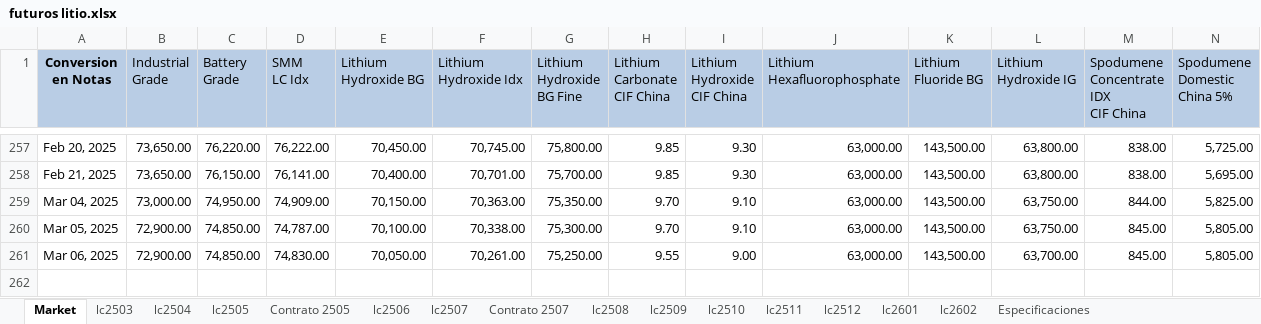
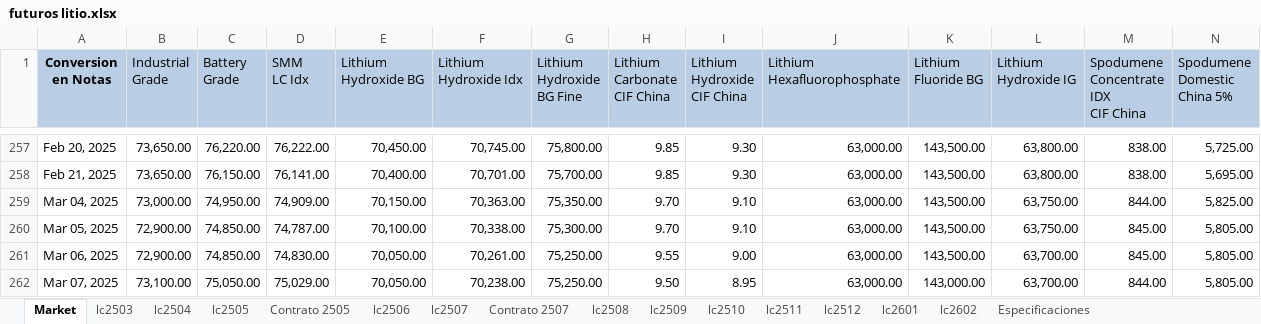
Before and after one commit to mherrerab21/Litio-APP, an Excel workbook: futuros litio.xlsx, sheet Market, drawn as a sheet; only a part is shown, gaps mark what is left out; values as stored, in another font and other column widths than the file's, no borders; charts and pictures not drawn; rows hold the shown columns only; the diff names each change by its address in the sheet, - before the commit and + after, or states it on an @@ line.

```diff
--- a/futuros litio.xlsx (sheet Market)
+++ b/futuros litio.xlsx (sheet Market)
+row 262: Mar 07, 2025 | 73,100.00 | 75,050.00 | 75,029.00 | 70,050.00 | 70,238.00 | 75,250.00 | 9.50 | 8.95 | 63,000.00 | 143,000.00 | 63,700.00 | 844.00 | 5,805.00
```
Also changed, not shown: sheet lc2602, sheet lc2601, sheet lc2512, sheet lc2511, sheet lc2510, sheet lc2509, 8 more sheets, charts or pictures.
